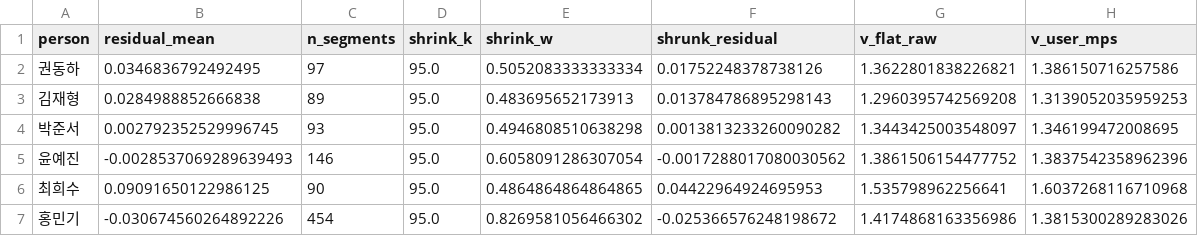
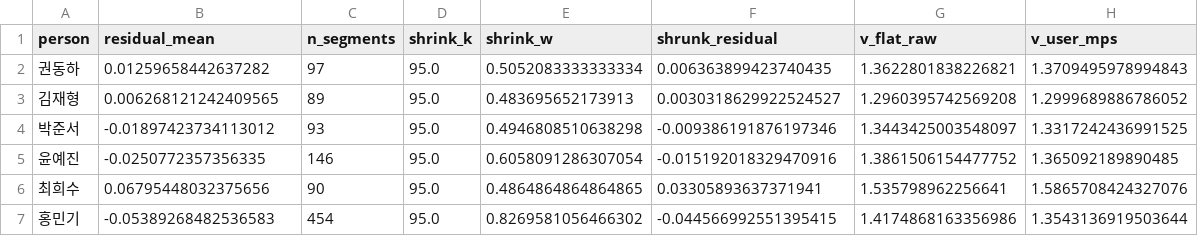
Before and after one commit to khuda-data/10th-toy-team2, a CSV file: data/processed/v_user.csv, drawn as a sheet.

```diff
--- a/data/processed/v_user.csv
+++ b/data/processed/v_user.csv
@@ -1,7 +1,7 @@
 person,residual_mean,n_segments,shrink_k,shrink_w,shrunk_residual,v_flat_raw,v_user_mps
-권동하,0.0346836792492495,97,95.0,0.5052083333333334,0.01752248378738126,1.3622801838226821,1.386150716257586
-김재형,0.0284988852666838,89,95.0,0.483695652173913,0.013784786895298143,1.2960395742569208,1.3139052035959253
-박준서,0.002792352529996745,93,95.0,0.4946808510638298,0.0013813233260090282,1.3443425003548097,1.346199472008695
-윤예진,-0.0028537069289639493,146,95.0,0.6058091286307054,-0.0017288017080030562,1.3861506154477752,1.3837542358962396
-최희수,0.09091650122986125,90,95.0,0.4864864864864865,0.04422964924695953,1.535798962256641,1.6037268116710968
-홍민기,-0.030674560264892226,454,95.0,0.8269581056466302,-0.025366576248198672,1.4174868163356986,1.3815300289283026
+권동하,0.01259658442637282,97,95.0,0.5052083333333334,0.006363899423740435,1.3622801838226821,1.3709495978994843
+김재형,0.006268121242409565,89,95.0,0.483695652173913,0.0030318629922524527,1.2960395742569208,1.2999689886786052
+박준서,-0.01897423734113012,93,95.0,0.4946808510638298,-0.009386191876197346,1.3443425003548097,1.3317242436991525
+윤예진,-0.0250772357356335,146,95.0,0.6058091286307054,-0.015192018329470916,1.3861506154477752,1.365092189890485
+최희수,0.06795448032375656,90,95.0,0.4864864864864865,0.03305893637371941,1.535798962256641,1.5865708424327076
+홍민기,-0.05389268482536583,454,95.0,0.8269581056466302,-0.044566992551395415,1.4174868163356986,1.3543136919503644
```
Also changed, not shown: 2 other files.
